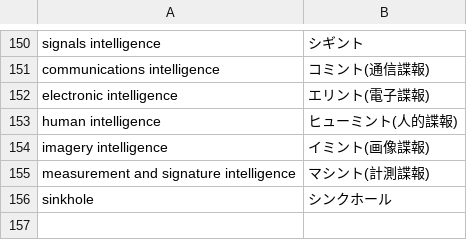
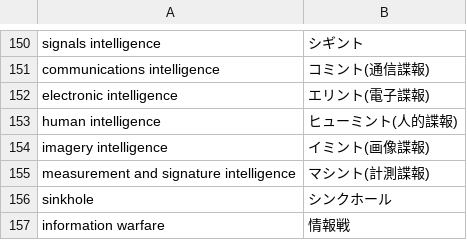
Before and after one commit to SaitoLab/security_words, a CSV file: security_words.csv, drawn as a sheet; only a part is shown, gaps mark what is left out; the diff names each change by its address in the sheet, - before the commit and + after, or states it on an @@ line.

Commit message:
Update security_words.csv

```diff
--- a/security_words.csv
+++ b/security_words.csv
+row 157: information warfare | 情報戦
```
